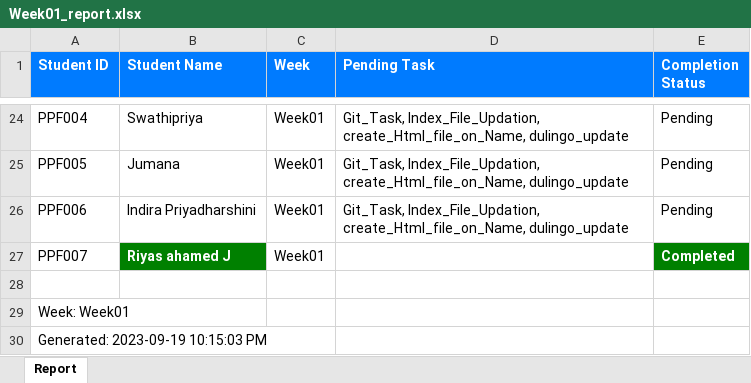
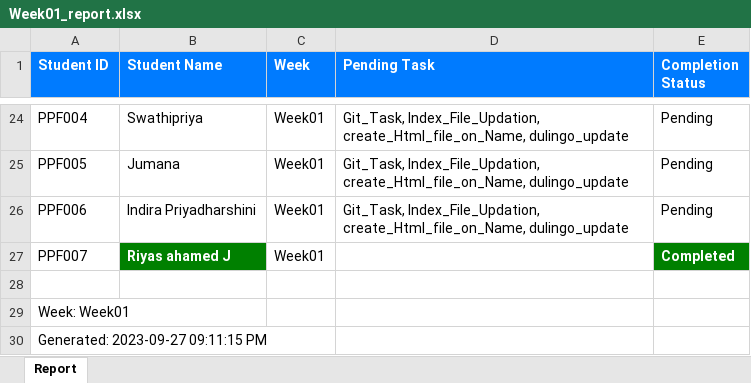
Before and after one commit to NeejaViju/StudentsReport, an Excel workbook: Week01_report.xlsx, sheet Report, drawn as a sheet; only a part is shown, gaps mark what is left out; values as stored, in another font and other column widths than the file's, no borders; the diff names each change by its address in the sheet, - before the commit and + after, or states it on an @@ line.

```diff
--- a/Week01_report.xlsx (sheet Report)
+++ b/Week01_report.xlsx (sheet Report)
-A30 (Student ID): Generated: 2023-09-19 10:15:03 PM
+A30 (Student ID): Generated: 2023-09-27 09:11:15 PM
```
Also changed, not shown: Analysis_Report.xlsx, Week02_report.xlsx, 3 other files.
